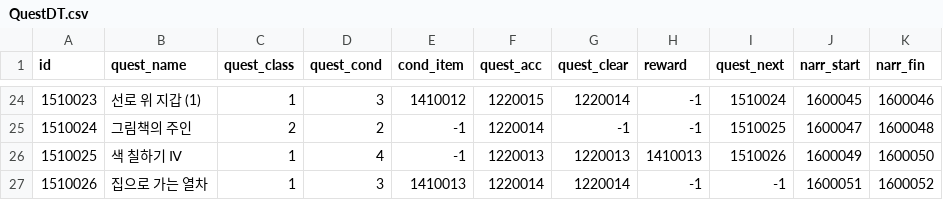
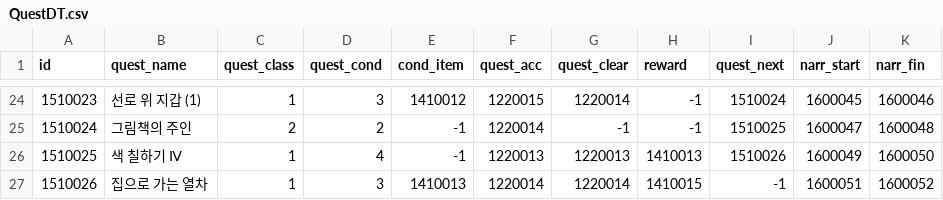
Before and after one commit to khee8469/ProjectMonet, a CSV file: Assets/PG_SJC/Resources/DataTable/QuestDT.csv, drawn as a sheet; only a part is shown, gaps mark what is left out.

```diff
--- a/Assets/PG_SJC/Resources/DataTable/QuestDT.csv
+++ b/Assets/PG_SJC/Resources/DataTable/QuestDT.csv
@@ -26,2 +26,2 @@ id,quest_name,quest_class,quest_cond,cond_item,quest_acc,quest_clear,reward,ques
 1510025,색 칠하기 Ⅳ,1,4,-1,1220013,1220013,1410013,1510026,1600049,1600050
-1510026,집으로 가는 열차,1,3,1410013,1220014,1220014,-1,-1,1600051,1600052
+1510026,집으로 가는 열차,1,3,1410013,1220014,1220014,1410015,-1,1600051,1600052
```
Also changed, not shown: Assets/UserData/Quest_ListDT.csv, 6 other files.
